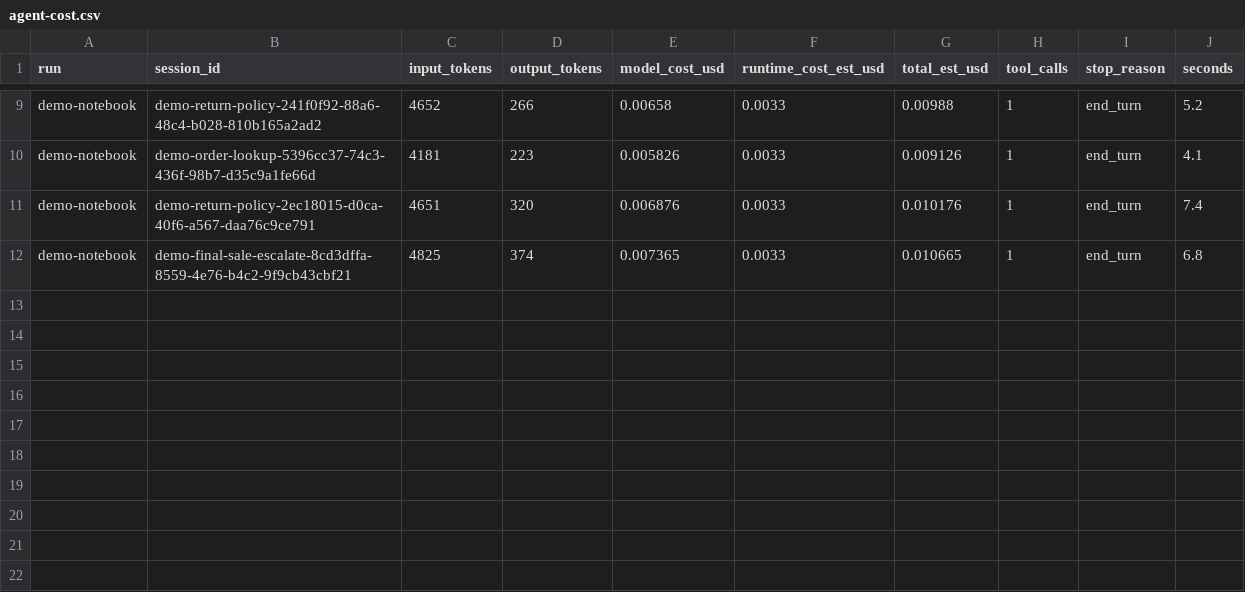
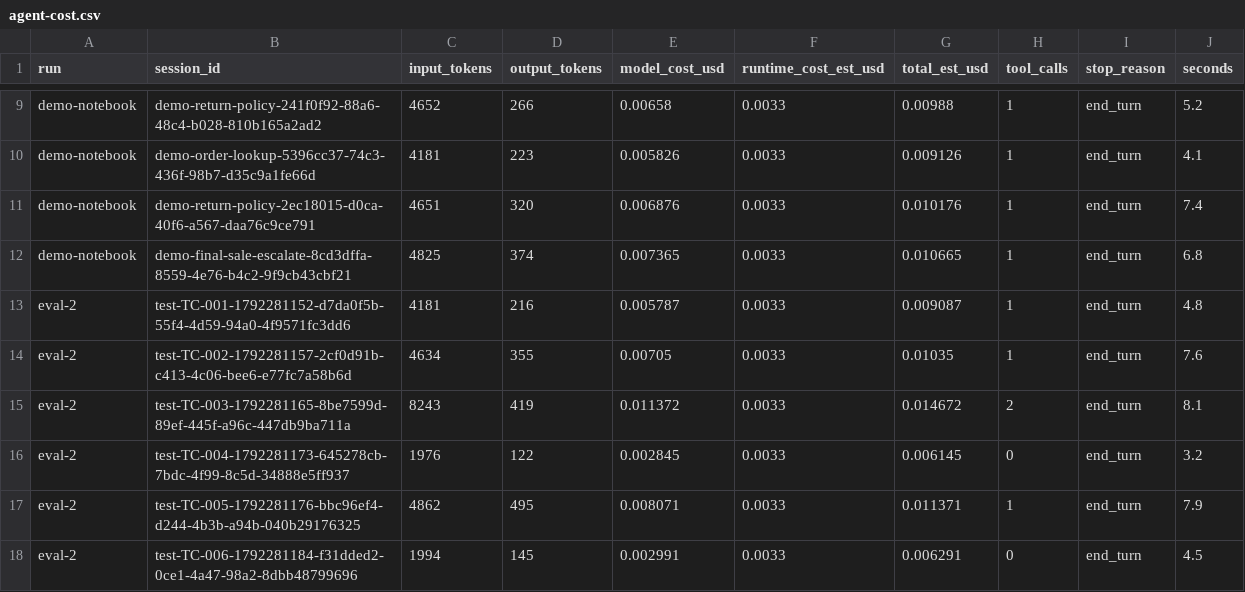
Before and after one commit to suzanaSSP/cs401r-ssp44, a CSV file: docs/lab3-evidence/agent-cost.csv, drawn as a sheet; only a part is shown, gaps mark what is left out; the diff names each change by its address in the sheet, - before the commit and + after, or states it on an @@ line.

```diff
--- a/docs/lab3-evidence/agent-cost.csv
+++ b/docs/lab3-evidence/agent-cost.csv
+row 13: eval-2 | test-TC-001-1792281152-d7da0f5b-55f4-4d59-94a0-4f9571fc3dd6 | 4181 | 216 | 0.005787 | 0.0033 | 0.009087 | 1 | end_turn | 4.8
+row 14: eval-2 | test-TC-002-1792281157-2cf0d91b-c413-4c06-bee6-e77fc7a58b6d | 4634 | 355 | 0.00705 | 0.0033 | 0.01035 | 1 | end_turn | 7.6
+row 15: eval-2 | test-TC-003-1792281165-8be7599d-89ef-445f-a96c-447db9ba711a | 8243 | 419 | 0.011372 | 0.0033 | 0.014672 | 2 | end_turn | 8.1
+row 16: eval-2 | test-TC-004-1792281173-645278cb-7bdc-4f99-8c5d-34888e5ff937 | 1976 | 122 | 0.002845 | 0.0033 | 0.006145 | 0 | end_turn | 3.2
+row 17: eval-2 | test-TC-005-1792281176-bbc96ef4-d244-4b3b-a94b-040b29176325 | 4862 | 495 | 0.008071 | 0.0033 | 0.011371 | 1 | end_turn | 7.9
+row 18: eval-2 | test-TC-006-1792281184-f31dded2-0ce1-4a47-98a2-8dbb48799696 | 1994 | 145 | 0.002991 | 0.0033 | 0.006291 | 0 | end_turn | 4.5
```
Also changed, not shown: 4 other files.
